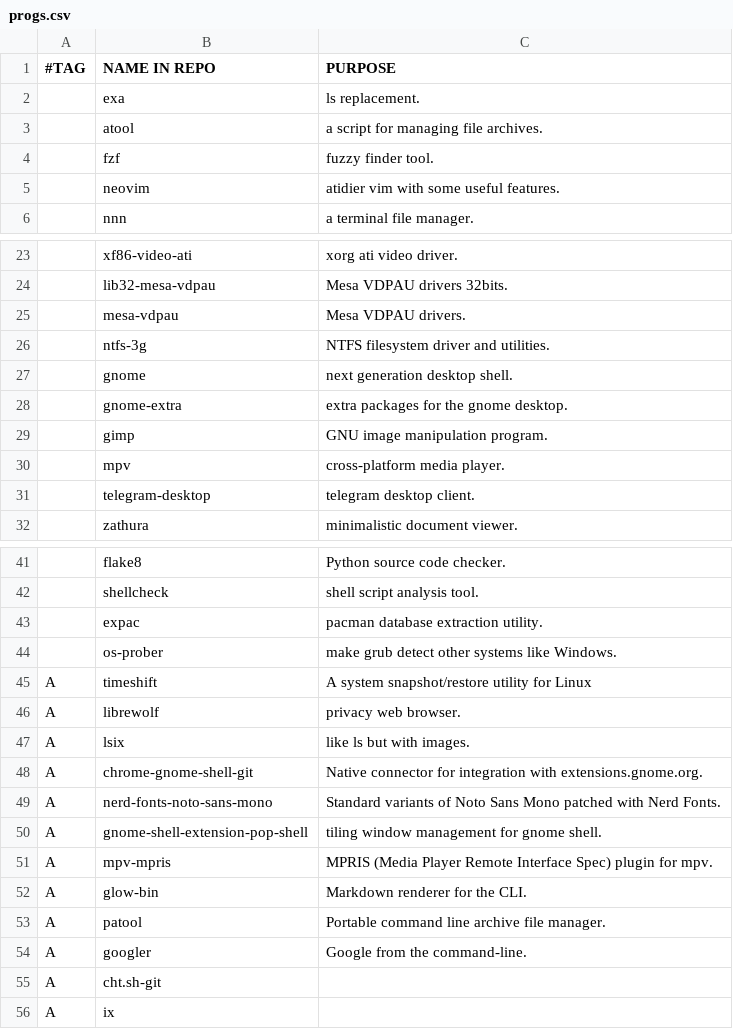
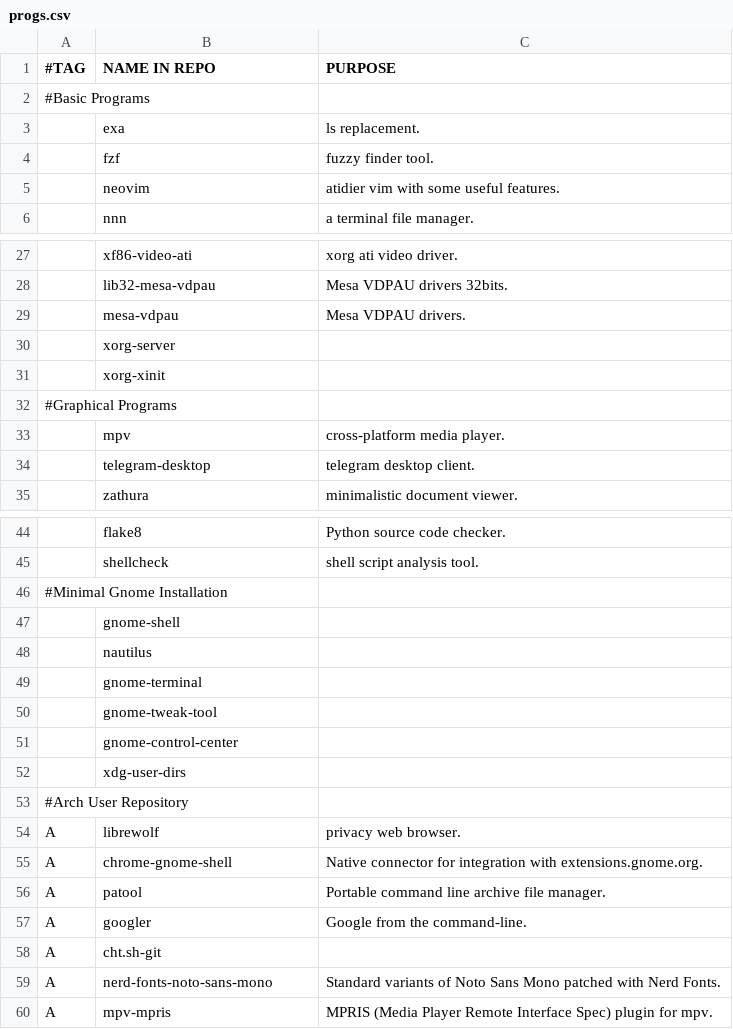
Before and after one commit to arktnld/dotfiles, a CSV file: .config/progs.csv, drawn as a sheet; only a part is shown, gaps mark what is left out; the diff covers the shown part only.

Commit message:
After-install script update

```diff
--- a/.config/progs.csv
+++ b/.config/progs.csv
@@ -1,4 +1,4 @@
 #TAG ,NAME IN REPO ,PURPOSE
+#Basic Programs
 ,exa,ls replacement.
-,atool,a script for managing file archives.
 ,fzf,fuzzy finder tool.
@@ -25,6 +29,5 @@
 ,mesa-vdpau,Mesa VDPAU drivers.
-,ntfs-3g,NTFS filesystem driver and utilities.
-,gnome,next generation desktop shell.
-,gnome-extra,extra packages for the gnome desktop.
-,gimp,GNU image manipulation program.
+,xorg-server,
+,xorg-xinit,
+#Graphical Programs
 ,mpv, cross-platform media player.
@@ -42,12 +45,12 @@
 ,shellcheck,shell script analysis tool.
-,expac,pacman database extraction utility.
-,os-prober,make grub detect other systems like Windows.
-A,timeshift,A system snapshot/restore utility for Linux
+#Minimal Gnome Installation
+,gnome-shell,
+,nautilus,
+,gnome-terminal,
+,gnome-tweak-tool,
+,gnome-control-center,
+,xdg-user-dirs,
+#Arch User Repository
 A,librewolf,privacy web browser.
-A,lsix,like ls but with images.
-A,chrome-gnome-shell-git,Native connector for integration with extensions.gnome.org.
-A,nerd-fonts-noto-sans-mono,Standard variants of Noto Sans Mono patched with Nerd Fonts.
-A,gnome-shell-extension-pop-shell,tiling window management for gnome shell.
-A,mpv-mpris,MPRIS (Media Player Remote Interface Spec) plugin for mpv.
-A,glow-bin,Markdown renderer for the CLI.
+A,chrome-gnome-shell,Native connector for integration with extensions.gnome.org.
 A,patool,Portable command line archive file manager.
@@ -55,2 +58,3 @@ A,googler,Google from the command-line.
 A,cht.sh-git,
-A,ix
+A,nerd-fonts-noto-sans-mono,Standard variants of Noto Sans Mono patched with Nerd Fonts.
+A,mpv-mpris,MPRIS (Media Player Remote Interface Spec) plugin for mpv.
```
Also changed, not shown: 3 added rows and 2 removed rows elsewhere in this file, 6 other files.
